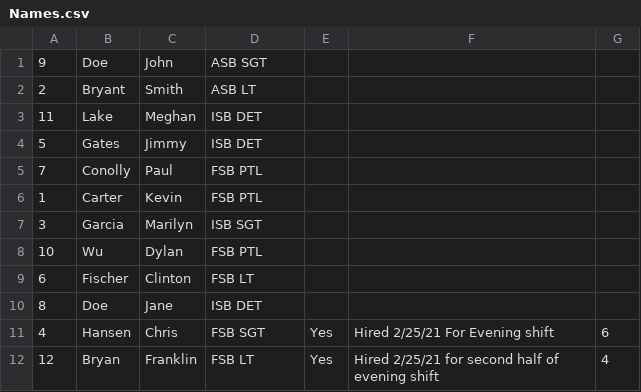
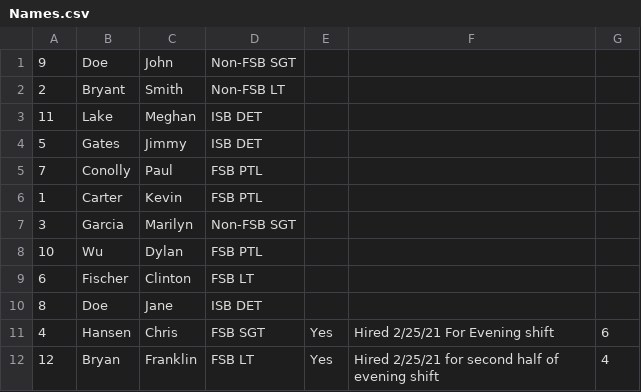
Before and after one commit to Jrumfelt/Overtime, a CSV file: Files/Names.csv, drawn as a sheet.

```diff
--- a/Files/Names.csv
+++ b/Files/Names.csv
@@ -1,3 +1,3 @@
-9,Doe,John,ASB SGT,,,
-2,Bryant,Smith,ASB LT,,,
+9,Doe,John,Non-FSB SGT,,,
+2,Bryant,Smith,Non-FSB LT,,,
 11,Lake,Meghan,ISB DET,,,
@@ -6,3 +6,3 @@
 1,Carter,Kevin,FSB PTL,,,
-3,Garcia,Marilyn,ISB SGT,,,
+3,Garcia,Marilyn,Non-FSB SGT,,,
 10,Wu,Dylan,FSB PTL,,,
```
Also changed, not shown: 1 other file.
